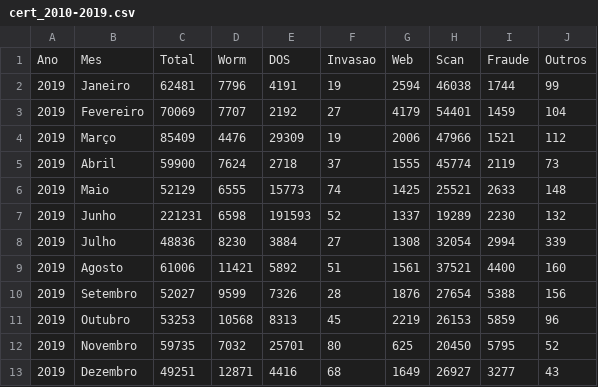
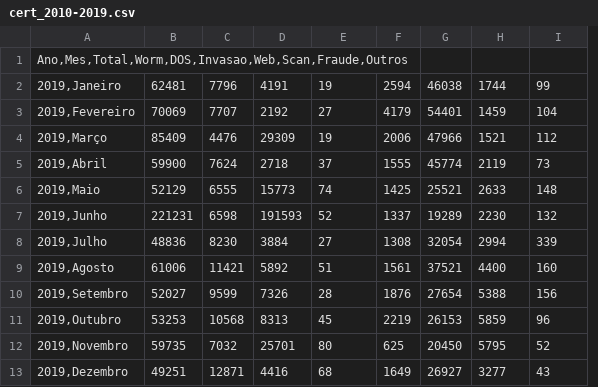
Before and after one commit to MrEspartano/pca-data-science, a CSV file: cert_2010-2019.csv, drawn as a sheet; only a part is shown; removed rows and columns are numbered as before the commit, all else as after; the diff names each change by its address in the sheet, - before the commit and + after, or states it on an @@ line.

Commit message:
Update cert_2010-2019.csv

```diff
--- a/cert_2010-2019.csv
+++ b/cert_2010-2019.csv
-column A, rows 1-13: Ano | 2019 | 2019 | 2019 | 2019 | 2019 | 2019 | 2019 | 2019 | 2019 | 2019 | 2019 | 2019
-column B, rows 1-13: Mes | Janeiro | Fevereiro | Março | Abril | Maio | Junho | Julho | Agosto | Setembro | Outubro | Novembro | Dezembro
+column A, rows 1-13: Ano,Mes,Total,Worm,DOS,Invasao,Web,Scan,Fraude,Outros | 2019,Janeiro | 2019,Fevereiro | 2019,Março | 2019,Abril | 2019,Maio | 2019,Junho | 2019,Julho | 2019,Agosto | 2019,Setembro | 2019,Outubro | 2019,Novembro | 2019,Dezembro
-B1: Total
+B1: (empty)
-C1: Worm
+C1: (empty)
-D1: DOS
+D1: (empty)
-E1: Invasao
+E1: (empty)
-F1: Web
+F1: (empty)
-G1: Scan
+G1: (empty)
-H1: Fraude
+H1: (empty)
-I1: Outros
+I1: (empty)
```
